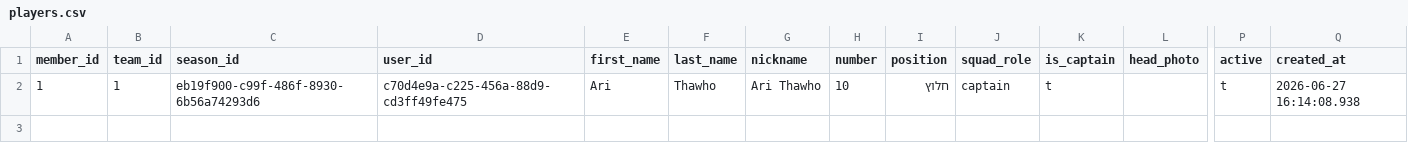
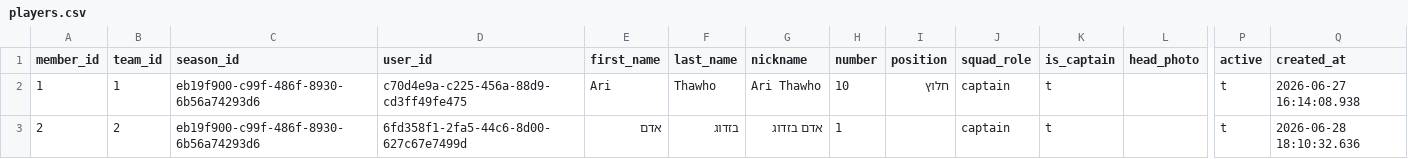
Before and after one commit to Amirlabai/ramadan-tournament, a CSV file: archive/postgres/players.csv, drawn as a sheet; only a part is shown, gaps mark what is left out; rows hold the shown columns only; the diff names each change by its address in the sheet, - before the commit and + after, or states it on an @@ line.

```diff
--- a/archive/postgres/players.csv
+++ b/archive/postgres/players.csv
+row 3: 2 | 2 | eb19f900-c99f-486f-8930-6b56a74293d6 | 6fd358f1-2fa5-44c6-8d00-627c67e7499d | אדם | בזדוג | אדם בזדוג | 1 |  | captain | t |  | t | 2026-06-28 18:10:32.636
```
Also changed, not shown: archive/postgres/season_registrations.csv, archive/postgres/team_creation_requests.csv, 3 other files.
